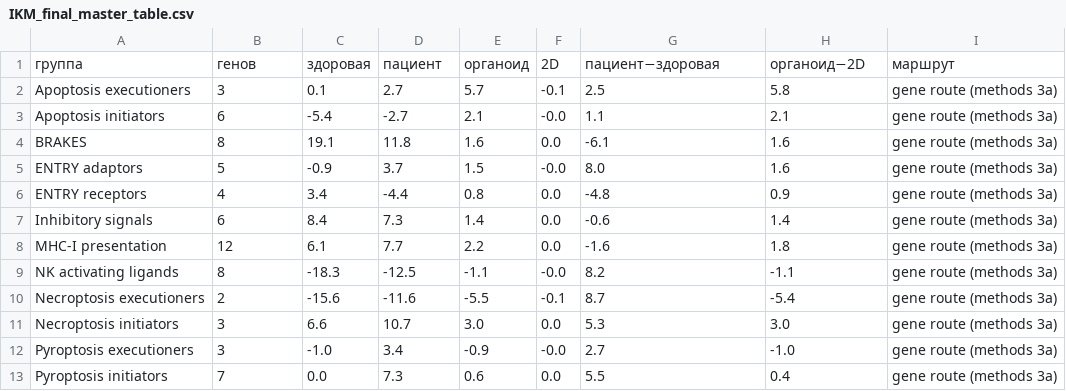
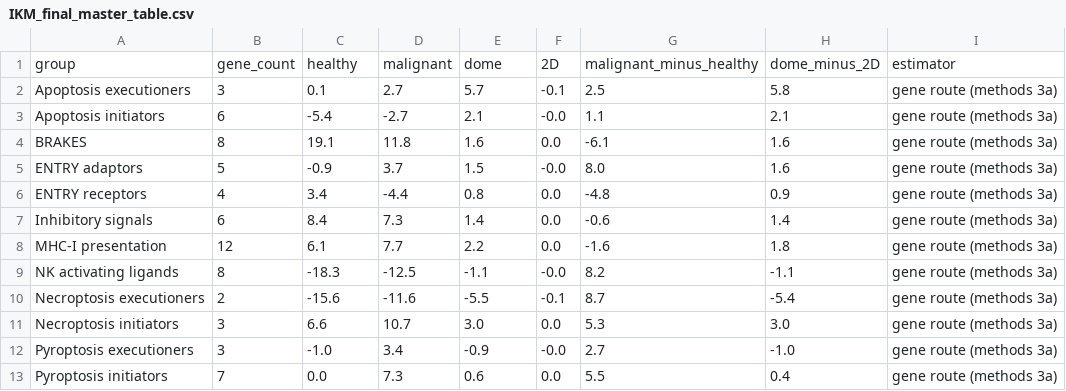
Before and after one commit to alexeysakhalin/tumor-model-comparison-patient-3d-2d, a CSV file: tables/IKM_final_master_table.csv, drawn as a sheet; removed rows and columns are numbered as before the commit, all else as after; the diff names each change by its address in the sheet, - before the commit and + after, or states it on an @@ line.

```diff
--- a/tables/IKM_final_master_table.csv
+++ b/tables/IKM_final_master_table.csv
-row 1: группа | генов | здоровая | пациент | органоид | 2D | пациент−здоровая | органоид−2D | маршрут
+row 1: group | gene_count | healthy | malignant | dome | 2D | malignant_minus_healthy | dome_minus_2D | estimator
```
Also changed, not shown: tables/IKM_pgam5_reference_gene_scores.csv, tables/IKM_pgam5_sensitivity.csv, 9 other files.
